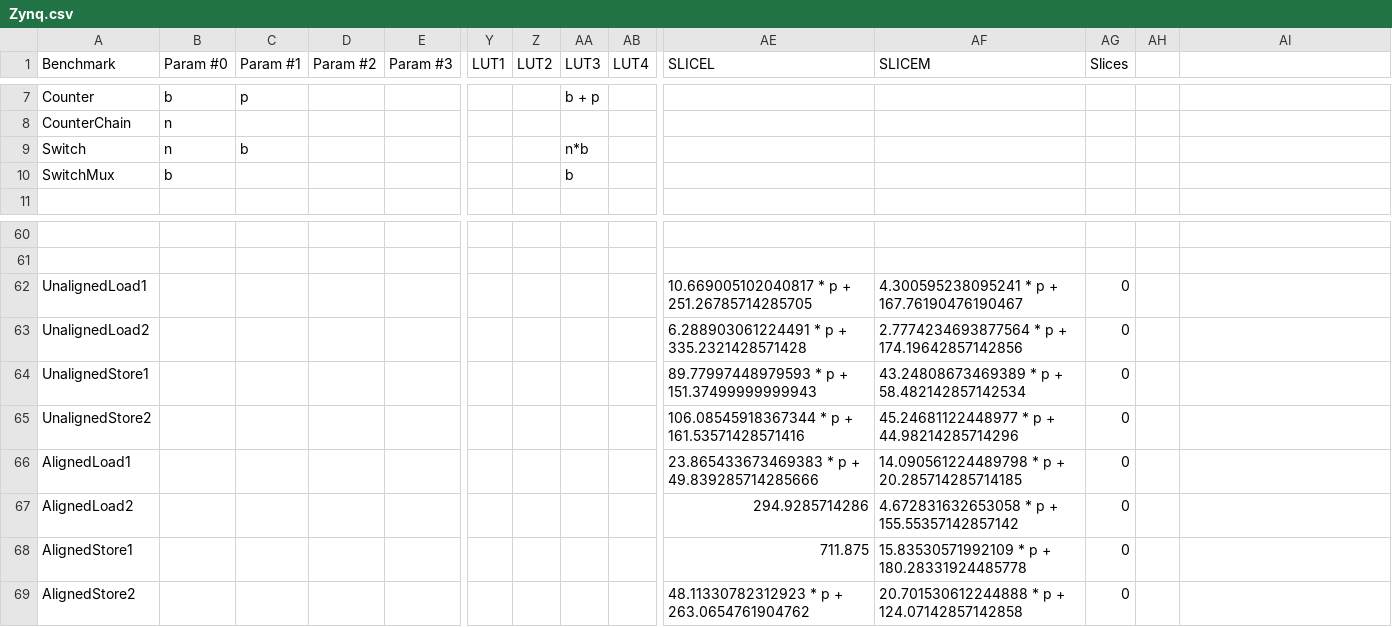
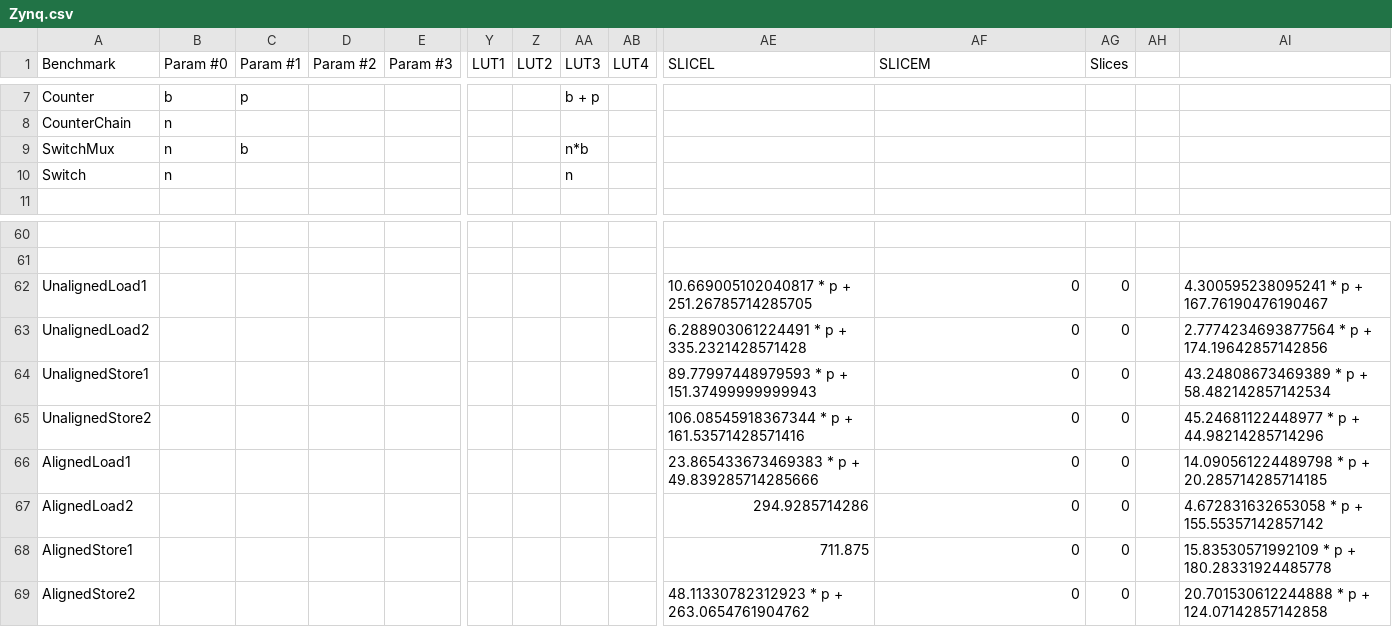
Before and after one commit to stanford-ppl/spatial-lang, a CSV file: spatial/core/resources/models/Zynq.csv, drawn as a sheet; only a part is shown, gaps mark what is left out; removed rows and columns are numbered as before the commit, all else as after; rows hold the shown columns only; the diff names each change by its address in the sheet, - before the commit and + after, or states it on an @@ line.

Commit message:
Fix stupid mistake in area model

```diff
--- a/spatial/core/resources/models/Zynq.csv
+++ b/spatial/core/resources/models/Zynq.csv
+row 9: SwitchMux | n | b |  |  |  |  | n*b
-C10 (Param #1): b
+C10 (Param #1): (empty)
-AA10 (LUT3): n*b
+AA10 (LUT3): n
-row 10: SwitchMux | b |  |  |  |  |  | b
-AF62 (SLICEM): 4.300595238095241 * p + 167.76190476190467
+AF62 (SLICEM): 0
-AI62: (empty)
+AI62: 4.300595238095241 * p + 167.76190476190467
-AF63 (SLICEM): 2.7774234693877564 * p + 174.19642857142856
+AF63 (SLICEM): 0
-AI63: (empty)
+AI63: 2.7774234693877564 * p + 174.19642857142856
-AF64 (SLICEM): 43.24808673469389 * p + 58.482142857142534
+AF64 (SLICEM): 0
-AI64: (empty)
+AI64: 43.24808673469389 * p + 58.482142857142534
-AF65 (SLICEM): 45.24681122448977 * p + 44.98214285714296
+AF65 (SLICEM): 0
-AI65: (empty)
+AI65: 45.24681122448977 * p + 44.98214285714296
-AF66 (SLICEM): 14.090561224489798 * p + 20.285714285714185
+AF66 (SLICEM): 0
-AI66: (empty)
+AI66: 14.090561224489798 * p + 20.285714285714185
-AF67 (SLICEM): 4.672831632653058 * p + 155.55357142857142
+AF67 (SLICEM): 0
-AI67: (empty)
+AI67: 4.672831632653058 * p + 155.55357142857142
-AF68 (SLICEM): 15.83530571992109 * p + 180.28331924485778
+AF68 (SLICEM): 0
-AI68: (empty)
+AI68: 15.83530571992109 * p + 180.28331924485778
-AF69 (SLICEM): 20.701530612244888 * p + 124.07142857142858
+AF69 (SLICEM): 0
-AI69: (empty)
+AI69: 20.701530612244888 * p + 124.07142857142858
```
Also changed, not shown: 5 other files.
